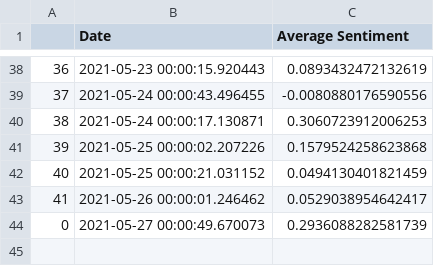
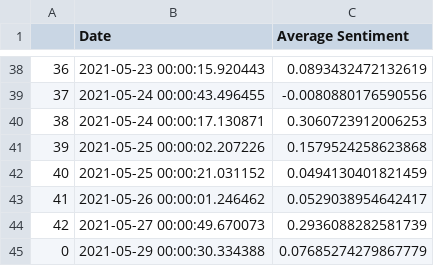
Before and after one commit to evayl2/Twitter-Stock-Sentiment-Analysis, a CSV file: weighed_tweet_scores.csv, drawn as a sheet; only a part is shown, gaps mark what is left out; the diff names each change by its address in the sheet, - before the commit and + after, or states it on an @@ line.

```diff
--- a/weighed_tweet_scores.csv
+++ b/weighed_tweet_scores.csv
@@ column A renumbered in row 44 @@
+row 45: 0 | 2021-05-29 00:00:30.334388 | 0.07685274279867779
```
Also changed, not shown: google_stocks.csv, seven_day_prices.csv, 4 other files.
